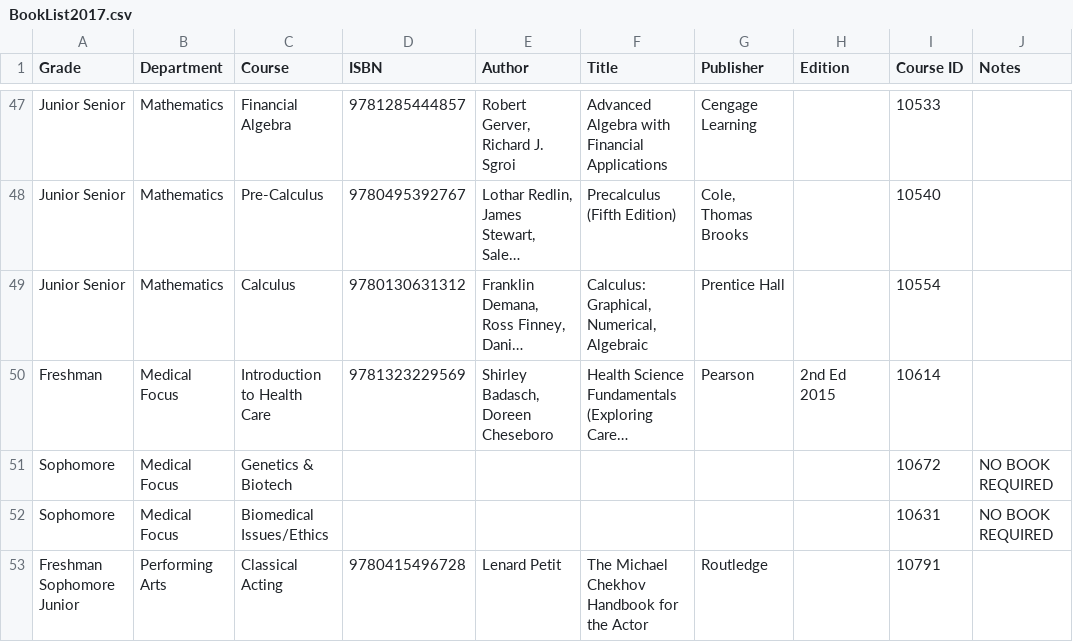
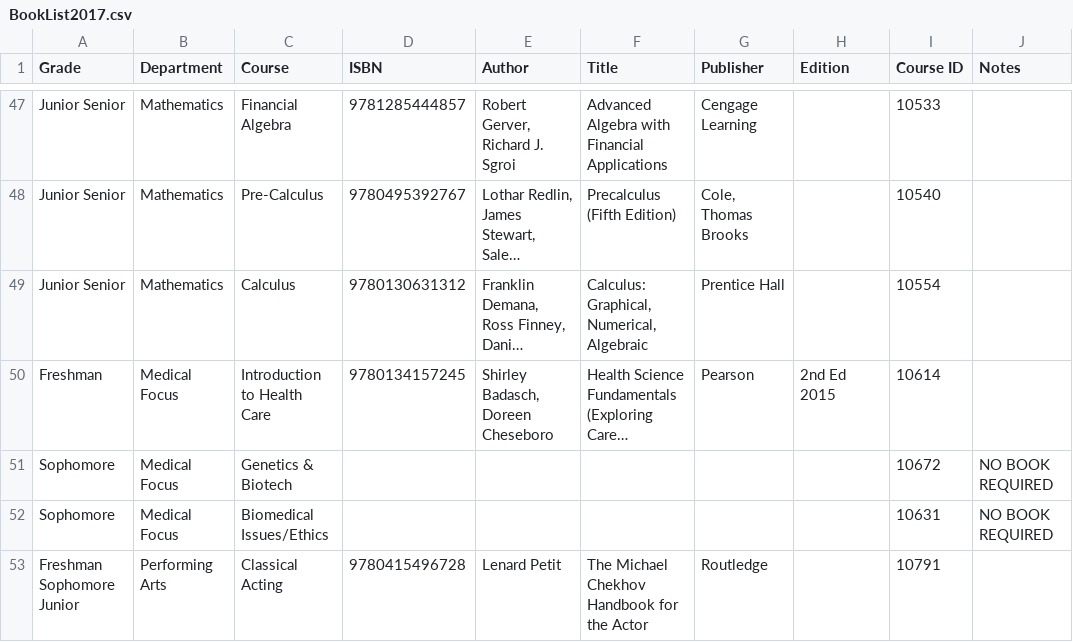
Before and after one commit to JuanLopez713/PHS-BookList, a CSV file: BookList2017.csv, drawn as a sheet; only a part is shown, gaps mark what is left out; long unchanged cells end in …; the diff names each change by its address in the sheet, - before the commit and + after, or states it on an @@ line.

Commit message:
Updated Booklist
New ISBN for health textbook

```diff
--- a/BookList2017.csv
+++ b/BookList2017.csv
-D50 (ISBN): 9781323229569
+D50 (ISBN): 9780134157245
```
Also changed, not shown: 2 other files.
